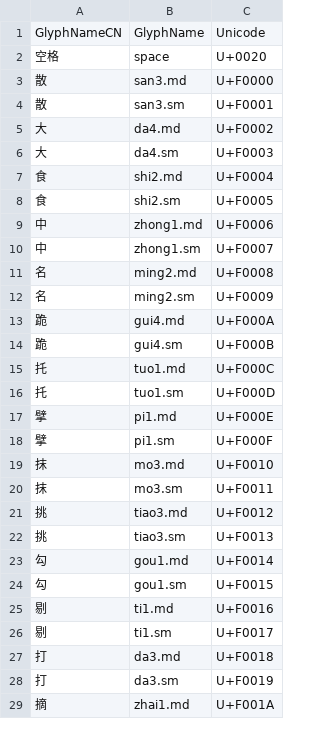
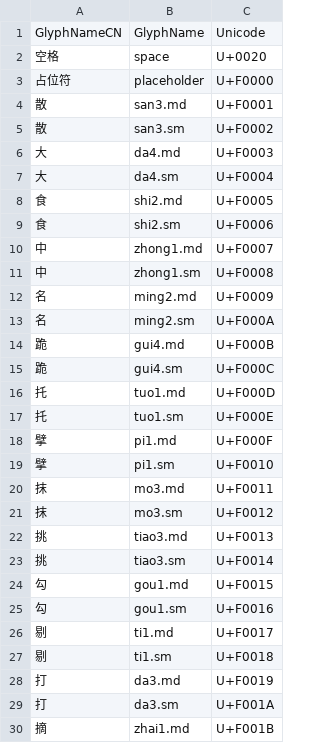
Before and after one commit to alephpi/jianzipu, a CSV file: data/encoding.csv, drawn as a sheet; only a part is shown; the diff covers the shown part only.

```diff
--- a/data/encoding.csv
+++ b/data/encoding.csv
@@ -2,28 +2,29 @@ GlyphNameCN,GlyphName,Unicode
 空格,space,U+0020
-散,san3.md,U+F0000
-散,san3.sm,U+F0001
-大,da4.md,U+F0002
-大,da4.sm,U+F0003
-食,shi2.md,U+F0004
-食,shi2.sm,U+F0005
-中,zhong1.md,U+F0006
-中,zhong1.sm,U+F0007
-名,ming2.md,U+F0008
-名,ming2.sm,U+F0009
-跪,gui4.md,U+F000A
-跪,gui4.sm,U+F000B
-托,tuo1.md,U+F000C
-托,tuo1.sm,U+F000D
-擘,pi1.md,U+F000E
-擘,pi1.sm,U+F000F
-抹,mo3.md,U+F0010
-抹,mo3.sm,U+F0011
-挑,tiao3.md,U+F0012
-挑,tiao3.sm,U+F0013
-勾,gou1.md,U+F0014
-勾,gou1.sm,U+F0015
-剔,ti1.md,U+F0016
-剔,ti1.sm,U+F0017
-打,da3.md,U+F0018
-打,da3.sm,U+F0019
-摘,zhai1.md,U+F001A
+占位符,placeholder,U+F0000
+散,san3.md,U+F0001
+散,san3.sm,U+F0002
+大,da4.md,U+F0003
+大,da4.sm,U+F0004
+食,shi2.md,U+F0005
+食,shi2.sm,U+F0006
+中,zhong1.md,U+F0007
+中,zhong1.sm,U+F0008
+名,ming2.md,U+F0009
+名,ming2.sm,U+F000A
+跪,gui4.md,U+F000B
+跪,gui4.sm,U+F000C
+托,tuo1.md,U+F000D
+托,tuo1.sm,U+F000E
+擘,pi1.md,U+F000F
+擘,pi1.sm,U+F0010
+抹,mo3.md,U+F0011
+抹,mo3.sm,U+F0012
+挑,tiao3.md,U+F0013
+挑,tiao3.sm,U+F0014
+勾,gou1.md,U+F0015
+勾,gou1.sm,U+F0016
+剔,ti1.md,U+F0017
+剔,ti1.sm,U+F0018
+打,da3.md,U+F0019
+打,da3.sm,U+F001A
+摘,zhai1.md,U+F001B
```
Also changed, not shown: 123 edited cells elsewhere in this file, 5 other files.
